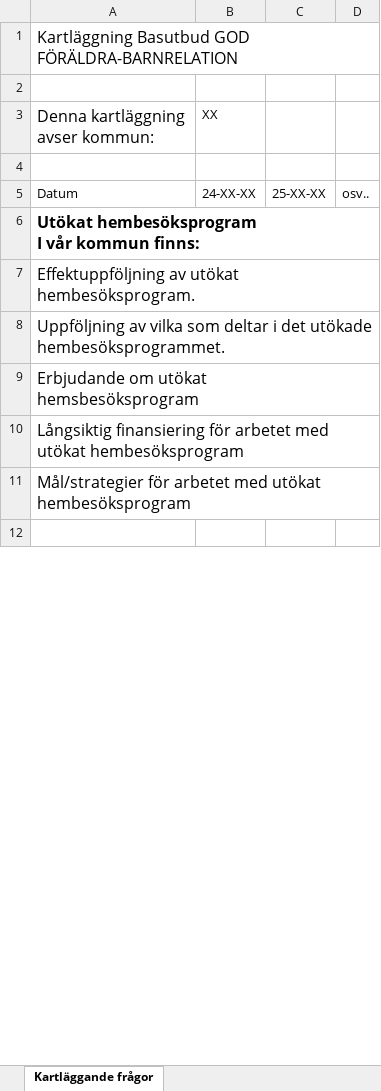
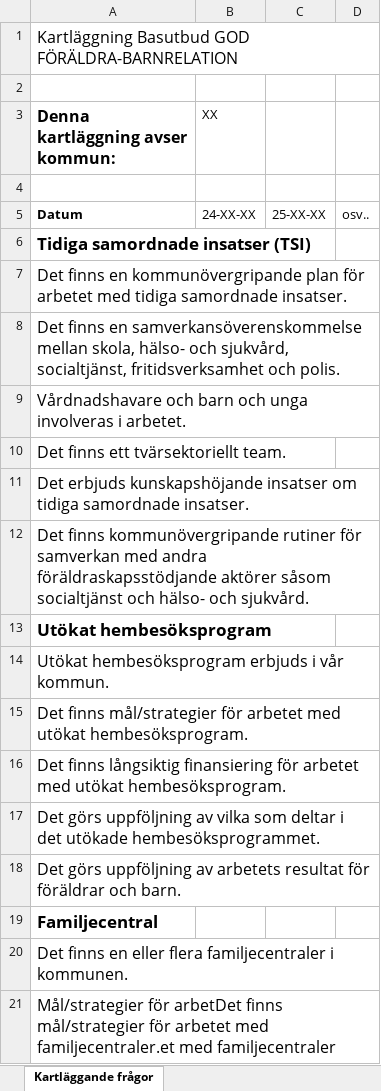
Before and after one commit to pgmj/DIDsteg2, an Excel workbook: docs/Kartläggning_fldr.xlsx, sheet Kartläggande frågor, drawn as a sheet; only a part is shown; the shorter side is filled out with more unchanged rows; values as stored, in another font and other column widths than the file's, no borders; charts and pictures not drawn; ↵ is a line break in a cell; the diff covers the shown part only; the diff names each change by its address in the sheet, - before the commit and + after, or states it on an @@ line.

Commit message:
Uppdateringar i text

```diff
--- a/docs/Kartläggning_fldr.xlsx (sheet Kartläggande frågor)
+++ b/docs/Kartläggning_fldr.xlsx (sheet Kartläggande frågor)
-A3 bold: off
+A3 bold: on
-A5 bold: off
+A5 bold: on
-A6 (Denna kartläggning avser kommun:): Utökat hembesöksprogram ↵ I vår kommun finns:
+A6 (Denna kartläggning avser kommun:): Tidiga samordnade insatser (TSI)
@@ A6 text size: larger @@
-A7 (Denna kartläggning avser kommun:): Effektuppföljning av utökat hembesöksprogram.
+A7 (Denna kartläggning avser kommun:): Det finns en kommunövergripande plan för arbetet med tidiga samordnade insatser.
-A8 (Denna kartläggning avser kommun:): Uppföljning av vilka som deltar i det utökade hembesöksprogrammet.
+A8 (Denna kartläggning avser kommun:): Det finns en samverkansöverenskommelse mellan skola, hälso- och sjukvård, socialtjänst, fritidsverksamhet och polis.
-A9 (Denna kartläggning avser kommun:): Erbjudande om utökat hemsbesöksprogram
+A9 (Denna kartläggning avser kommun:): Vårdnadshavare och barn och unga involveras i arbetet.
-A10 (Denna kartläggning avser kommun:): Långsiktig finansiering för arbetet med utökat hembesöksprogram
+A10 (Denna kartläggning avser kommun:): Det finns ett tvärsektoriellt team.
-A11 (Denna kartläggning avser kommun:): Mål/strategier för arbetet med utökat hembesöksprogram
+A11 (Denna kartläggning avser kommun:): Det erbjuds kunskapshöjande insatser om tidiga samordnade insatser.
+row 12: Det finns kommunövergripande rutiner för samverkan med andra föräldraskapsstödjande aktörer såsom socialtjänst och hälso- och sjukvård.
+row 13: Utökat hembesöksprogram
+row 14: Utökat hembesöksprogram erbjuds i vår kommun.
+row 15: Det finns mål/strategier för arbetet med utökat hembesöksprogram.
+row 16: Det finns långsiktig finansiering för arbetet med utökat hembesöksprogram.
+row 17: Det görs uppföljning av vilka som deltar i det utökade hembesöksprogrammet.
+row 18: Det görs uppföljning av arbetets resultat för föräldrar och barn.
+row 19: Familjecentral
+row 20: Det finns en eller flera familjecentraler i kommunen.
+row 21: Mål/strategier för arbetDet finns mål/strategier för arbetet med familjecentraler.et med familjecentraler
```
Also changed, not shown: 42 added rows, 47 removed rows, 23 edited cells and cell formats elsewhere in this sheet, 8 other files.
